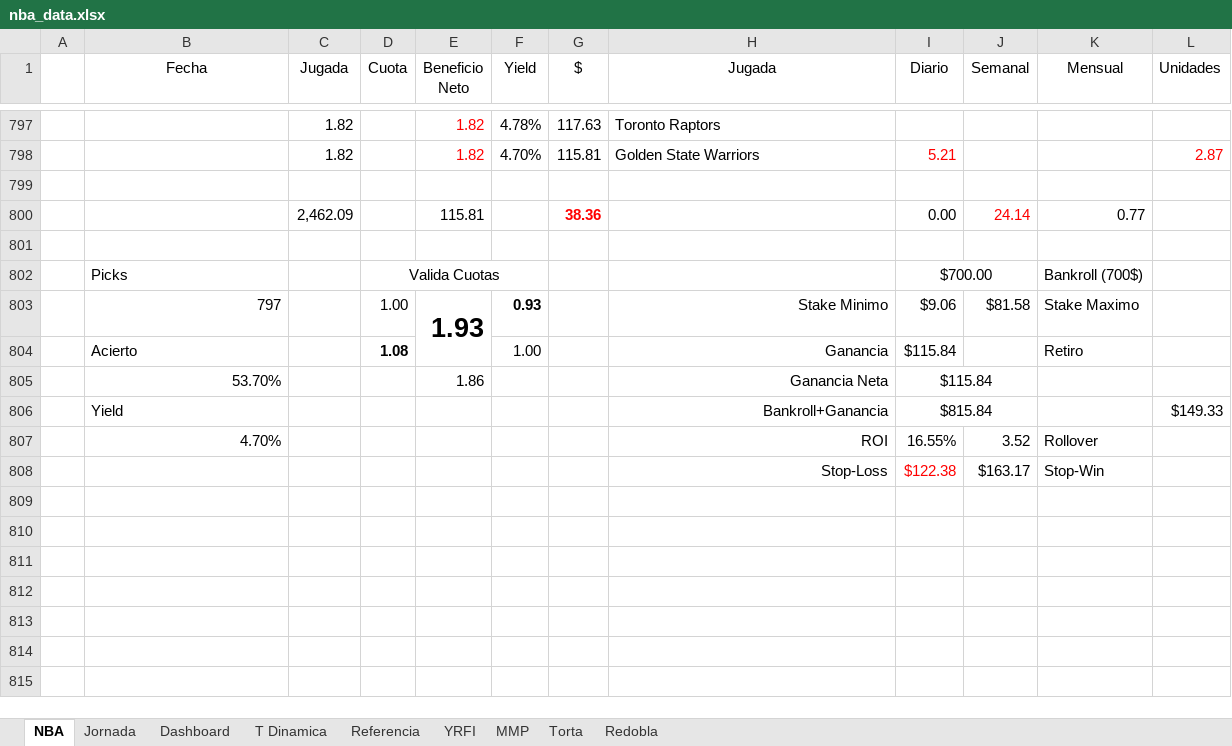
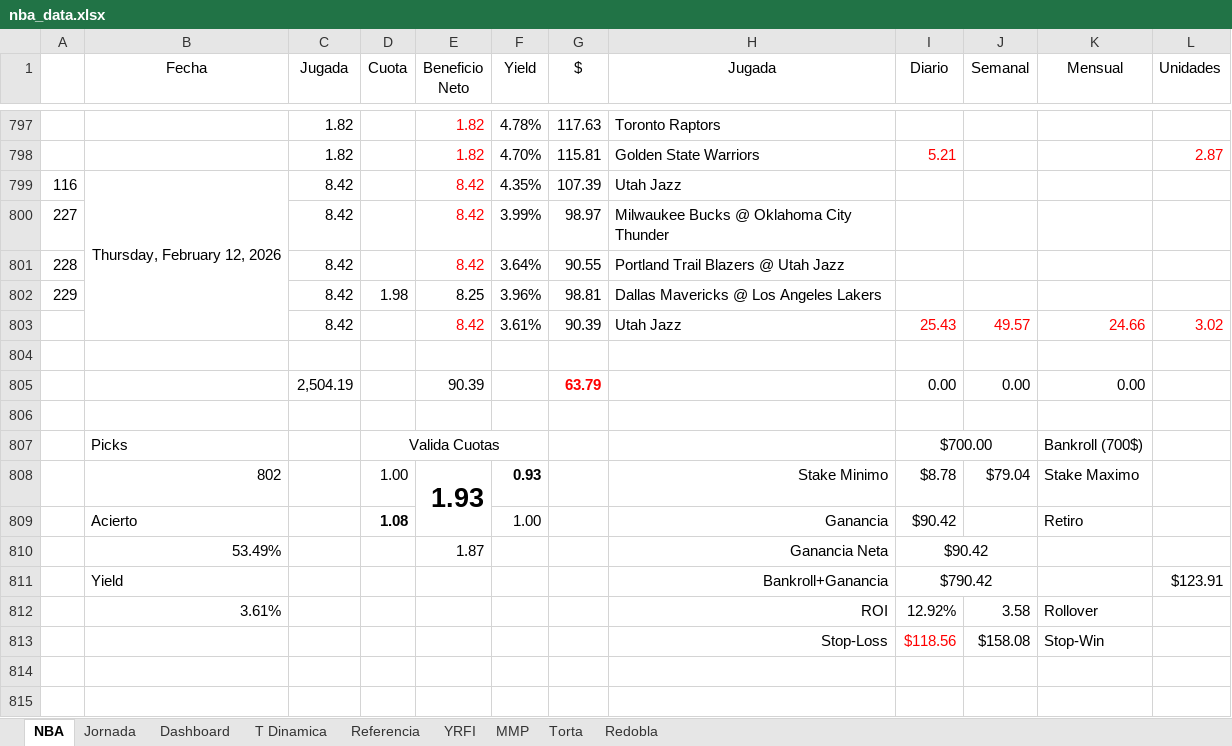
Before and after one commit to frank1411/nba-bets-ML, an Excel workbook: public/nba_data.xlsx, sheet NBA, drawn as a sheet; only a part is shown, gaps mark what is left out; the shorter side is filled out with more unchanged rows; values as stored, in another font and other column widths than the file's, no borders; charts and pictures and conditional formats not drawn; removed rows and columns are numbered as before the commit, all else as after; the diff names each change by its address in the sheet, - before the commit and + after, or states it on an @@ line.

Commit message:
Previo All Star

```diff
--- a/public/nba_data.xlsx (sheet NBA)
+++ b/public/nba_data.xlsx (sheet NBA)
+row 799: 116 | Thursday, February 12, 2026 | 8.42 |  | 8.42 | 4.35% | 107.39 | Utah Jazz
+row 800: 227 |  | 8.42 |  | 8.42 | 3.99% | 98.97 | Milwaukee Bucks @ Oklahoma City Thunder
+row 801: 228 |  | 8.42 |  | 8.42 | 3.64% | 90.55 | Portland Trail Blazers @ Utah Jazz
+row 802: 229 |  | 8.42 | 1.98 | 8.25 | 3.96% | 98.81 | Dallas Mavericks @ Los Angeles Lakers
+row 803:  |  | 8.42 |  | 8.42 | 3.61% | 90.39 | Utah Jazz | 25.43 | 49.57 | 24.66 | 3.02
-row 800:  |  | 2,462.09 |  | 115.81 |  | 38.36 |  | 0.00 | 24.14 | 0.77
+row 805:  |  | 2,504.19 |  | 90.39 |  | 63.79 |  | 0.00 | 0.00 | 0.00
-B808 (Fecha): 797
+B808 (Fecha): 802
-I808 (Diario): $9.06
+I808 (Diario): $8.78
-J808 (Semanal): $81.58
+J808 (Semanal): $79.04
-I809 (Diario): $115.84
+I809 (Diario): $90.42
-row 805:  | 53.70% |  |  | 1.86 |  |  | Ganancia Neta | $115.84
-row 806:  | Yield |  |  |  |  |  | Bankroll+Ganancia | $815.84 |  |  | $149.33
-row 807:  | 4.70% |  |  |  |  |  | ROI | 16.55% | 3.52 | Rollover
-row 808:  |  |  |  |  |  |  | Stop-Loss | $122.38 | $163.17 | Stop-Win
+row 810:  | 53.49% |  |  | 1.87 |  |  | Ganancia Neta | $90.42
+row 811:  | Yield |  |  |  |  |  | Bankroll+Ganancia | $790.42 |  |  | $123.91
+row 812:  | 3.61% |  |  |  |  |  | ROI | 12.92% | 3.58 | Rollover
+row 813:  |  |  |  |  |  |  | Stop-Loss | $118.56 | $158.08 | Stop-Win
```
Also changed, not shown: sheet Dashboard, formulas that keep their value, charts or pictures.
